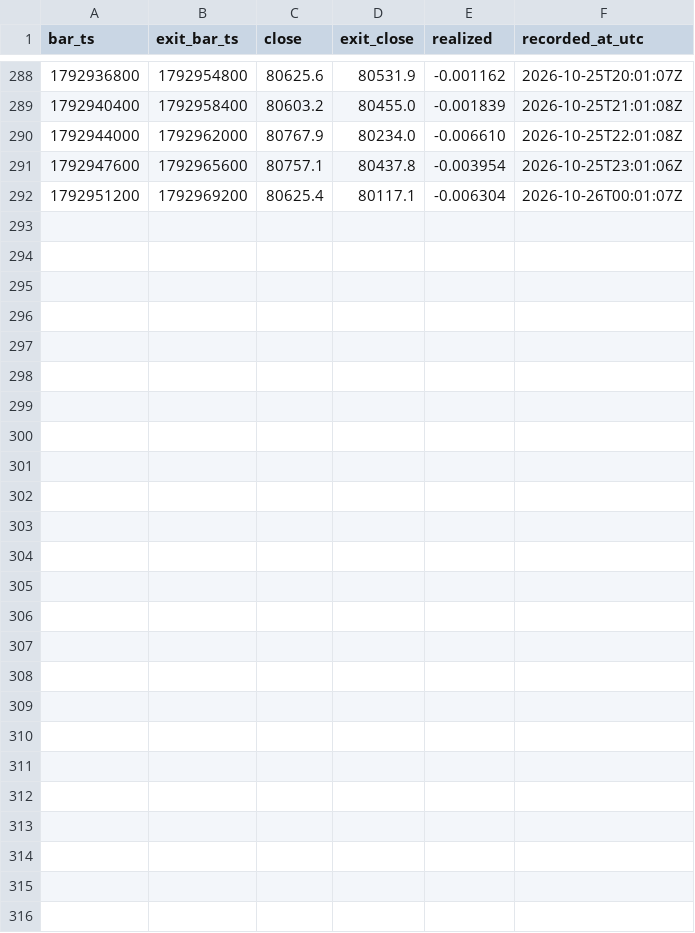
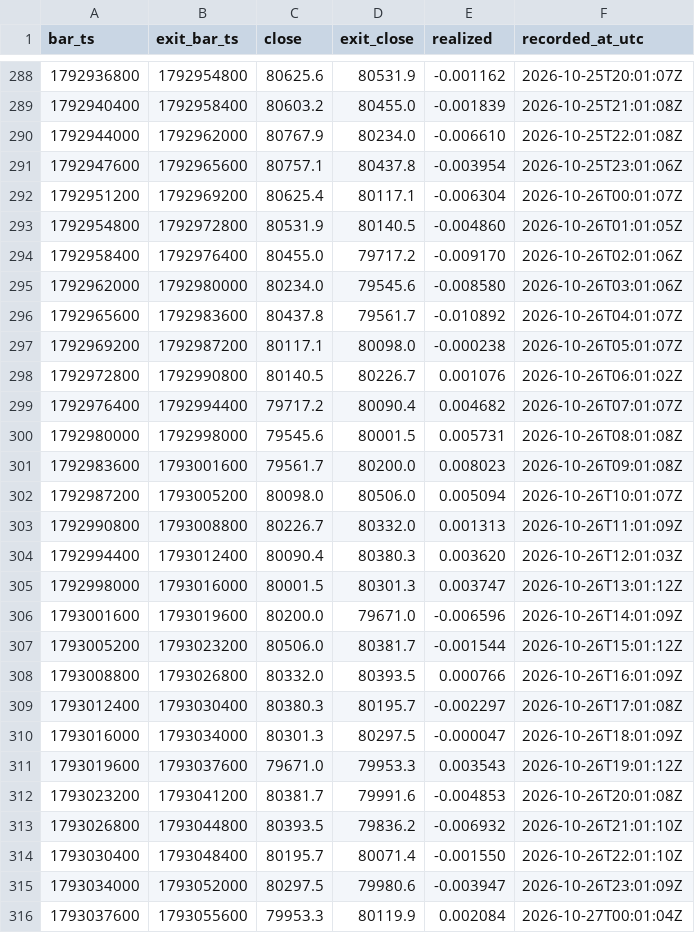
Before and after one commit to jsymen1290/qdm-forward-ledger, a CSV file: ledger/BTC_USDT_1h_outcomes.csv, drawn as a sheet; only a part is shown, gaps mark what is left out.

```diff
--- a/ledger/BTC_USDT_1h_outcomes.csv
+++ b/ledger/BTC_USDT_1h_outcomes.csv
@@ -292 +292,25 @@ bar_ts,exit_bar_ts,close,exit_close,realized,recorded_at_utc
 1792951200,1792969200,80625.4,80117.1,-0.006304,2026-10-26T00:01:07Z
+1792954800,1792972800,80531.9,80140.5,-0.004860,2026-10-26T01:01:05Z
+1792958400,1792976400,80455.0,79717.2,-0.009170,2026-10-26T02:01:06Z
+1792962000,1792980000,80234.0,79545.6,-0.008580,2026-10-26T03:01:06Z
+1792965600,1792983600,80437.8,79561.7,-0.010892,2026-10-26T04:01:07Z
+1792969200,1792987200,80117.1,80098.0,-0.000238,2026-10-26T05:01:07Z
+1792972800,1792990800,80140.5,80226.7,0.001076,2026-10-26T06:01:02Z
+1792976400,1792994400,79717.2,80090.4,0.004682,2026-10-26T07:01:07Z
+1792980000,1792998000,79545.6,80001.5,0.005731,2026-10-26T08:01:08Z
+1792983600,1793001600,79561.7,80200.0,0.008023,2026-10-26T09:01:08Z
+1792987200,1793005200,80098.0,80506.0,0.005094,2026-10-26T10:01:07Z
+1792990800,1793008800,80226.7,80332.0,0.001313,2026-10-26T11:01:09Z
+1792994400,1793012400,80090.4,80380.3,0.003620,2026-10-26T12:01:03Z
+1792998000,1793016000,80001.5,80301.3,0.003747,2026-10-26T13:01:12Z
+1793001600,1793019600,80200.0,79671.0,-0.006596,2026-10-26T14:01:09Z
+1793005200,1793023200,80506.0,80381.7,-0.001544,2026-10-26T15:01:12Z
+1793008800,1793026800,80332.0,80393.5,0.000766,2026-10-26T16:01:09Z
+1793012400,1793030400,80380.3,80195.7,-0.002297,2026-10-26T17:01:08Z
+1793016000,1793034000,80301.3,80297.5,-0.000047,2026-10-26T18:01:09Z
+1793019600,1793037600,79671.0,79953.3,0.003543,2026-10-26T19:01:12Z
+1793023200,1793041200,80381.7,79991.6,-0.004853,2026-10-26T20:01:08Z
+1793026800,1793044800,80393.5,79836.2,-0.006932,2026-10-26T21:01:10Z
+1793030400,1793048400,80195.7,80071.4,-0.001550,2026-10-26T22:01:10Z
+1793034000,1793052000,80297.5,79980.6,-0.003947,2026-10-26T23:01:09Z
+1793037600,1793055600,79953.3,80119.9,0.002084,2026-10-27T00:01:04Z
```
Also changed, not shown: ledger/BTC_USDT_1h_predictions.csv, ledger/ETH_USDT_1h_outcomes.csv, 17 other files.
